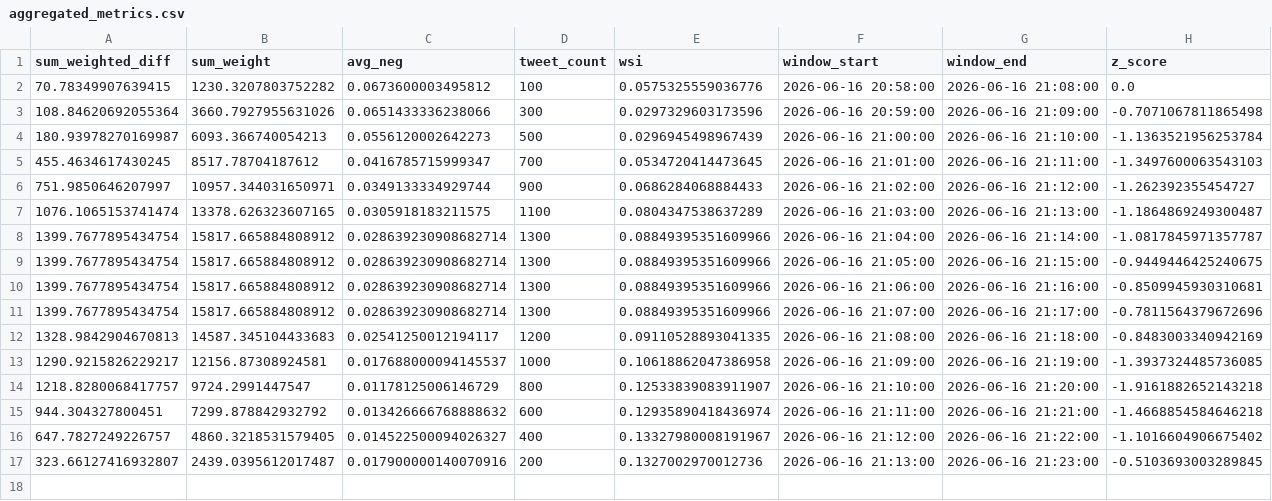
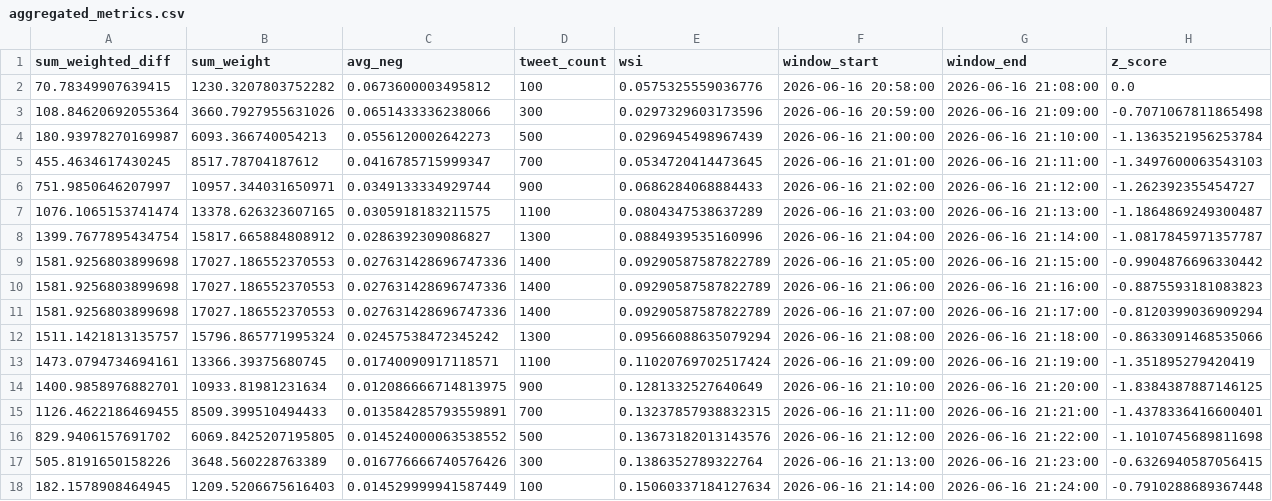
Before and after one commit to Lerneir/Real-Time-Twitter-Financial-Sentiment-Seismograph, a CSV file: aggregated_metrics.csv, drawn as a sheet.

Commit message:
Update aggregated financial sentiment seismograph metrics

```diff
--- a/aggregated_metrics.csv
+++ b/aggregated_metrics.csv
@@ -7,11 +7,12 @@ sum_weighted_diff,sum_weight,avg_neg,tweet_count,wsi,window_start,window_end,z_s
 1076.1065153741474,13378.626323607165,0.0305918183211575,1100,0.0804347538637289,2026-06-16 21:03:00,2026-06-16 21:13:00,-1.1864869249300487
-1399.7677895434754,15817.665884808912,0.028639230908682714,1300,0.08849395351609966,2026-06-16 21:04:00,2026-06-16 21:14:00,-1.0817845971357787
-1399.7677895434754,15817.665884808912,0.028639230908682714,1300,0.08849395351609966,2026-06-16 21:05:00,2026-06-16 21:15:00,-0.9449446425240675
-1399.7677895434754,15817.665884808912,0.028639230908682714,1300,0.08849395351609966,2026-06-16 21:06:00,2026-06-16 21:16:00,-0.8509945930310681
-1399.7677895434754,15817.665884808912,0.028639230908682714,1300,0.08849395351609966,2026-06-16 21:07:00,2026-06-16 21:17:00,-0.7811564379672696
-1328.9842904670813,14587.345104433683,0.02541250012194117,1200,0.09110528893041335,2026-06-16 21:08:00,2026-06-16 21:18:00,-0.8483003340942169
-1290.9215826229217,12156.87308924581,0.017688000094145537,1000,0.10618862047386958,2026-06-16 21:09:00,2026-06-16 21:19:00,-1.3937324485736085
-1218.8280068417757,9724.2991447547,0.01178125006146729,800,0.12533839083911907,2026-06-16 21:10:00,2026-06-16 21:20:00,-1.9161882652143218
-944.304327800451,7299.878842932792,0.013426666768888632,600,0.12935890418436974,2026-06-16 21:11:00,2026-06-16 21:21:00,-1.4668854584646218
-647.7827249226757,4860.3218531579405,0.014522500094026327,400,0.13327980008191967,2026-06-16 21:12:00,2026-06-16 21:22:00,-1.1016604906675402
-323.66127416932807,2439.0395612017487,0.017900000140070916,200,0.1327002970012736,2026-06-16 21:13:00,2026-06-16 21:23:00,-0.5103693003289845
+1399.7677895434754,15817.665884808912,0.0286392309086827,1300,0.0884939535160996,2026-06-16 21:04:00,2026-06-16 21:14:00,-1.0817845971357787
+1581.9256803899698,17027.186552370553,0.027631428696747336,1400,0.09290587587822789,2026-06-16 21:05:00,2026-06-16 21:15:00,-0.9904876696330442
+1581.9256803899698,17027.186552370553,0.027631428696747336,1400,0.09290587587822789,2026-06-16 21:06:00,2026-06-16 21:16:00,-0.8875593181083823
+1581.9256803899698,17027.186552370553,0.027631428696747336,1400,0.09290587587822789,2026-06-16 21:07:00,2026-06-16 21:17:00,-0.8120399036909294
+1511.1421813135757,15796.865771995324,0.02457538472345242,1300,0.09566088635079294,2026-06-16 21:08:00,2026-06-16 21:18:00,-0.8633091468535066
+1473.0794734694161,13366.39375680745,0.01740090917118571,1100,0.11020769702517424,2026-06-16 21:09:00,2026-06-16 21:19:00,-1.351895279420419
+1400.9858976882701,10933.81981231634,0.012086666714813975,900,0.1281332527640649,2026-06-16 21:10:00,2026-06-16 21:20:00,-1.8384387887146125
+1126.4622186469455,8509.399510494433,0.013584285793559891,700,0.13237857938832315,2026-06-16 21:11:00,2026-06-16 21:21:00,-1.4378336416600401
+829.9406157691702,6069.8425207195805,0.014524000063538552,500,0.13673182013143576,2026-06-16 21:12:00,2026-06-16 21:22:00,-1.1010745689811698
+505.8191650158226,3648.560228763389,0.016776666740576426,300,0.1386352789322764,2026-06-16 21:13:00,2026-06-16 21:23:00,-0.6326940587056415
+182.1578908464945,1209.5206675616403,0.014529999941587449,100,0.15060337184127634,2026-06-16 21:14:00,2026-06-16 21:24:00,-0.7910288689367448
```
